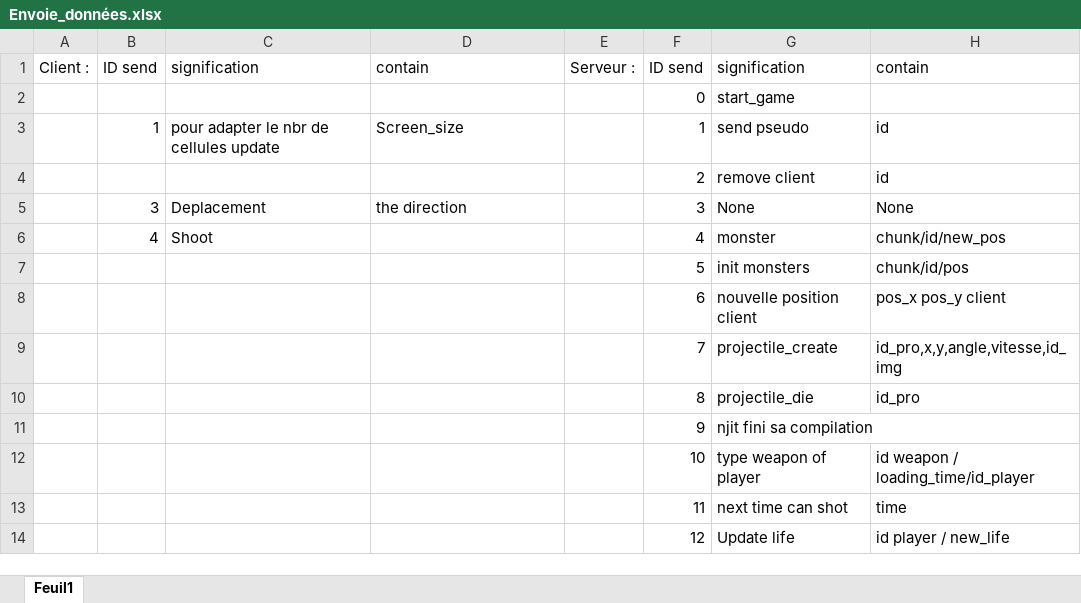
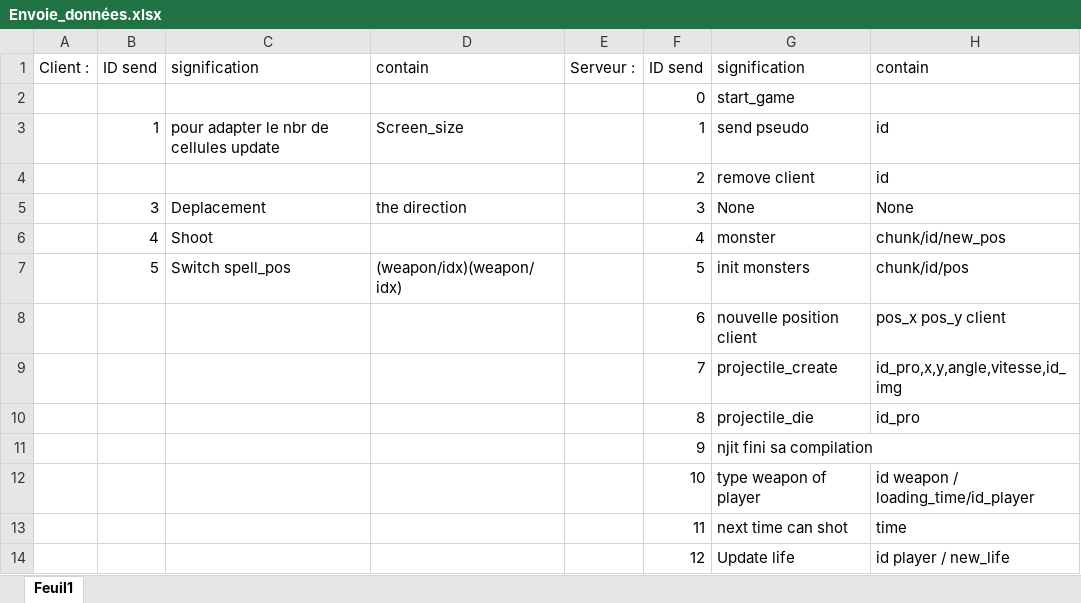
Before and after one commit to schaman1/Unknown, an Excel workbook: data/Envoie_données.xlsx, sheet Feuil1, drawn as a sheet; values as stored, in another font and other column widths than the file's, no borders; the diff names each change by its address in the sheet, - before the commit and + after, or states it on an @@ line.

Commit message:
Can switch spell in weapon

```diff
--- a/data/Envoie_données.xlsx (sheet Feuil1)
+++ b/data/Envoie_données.xlsx (sheet Feuil1)
-B7: (empty)
+B7: 5
-C7: (empty)
+C7: Switch spell_pos
-D7: (empty)
+D7: (weapon/idx)(weapon/idx)
```
Also changed, not shown: 14 other files.
